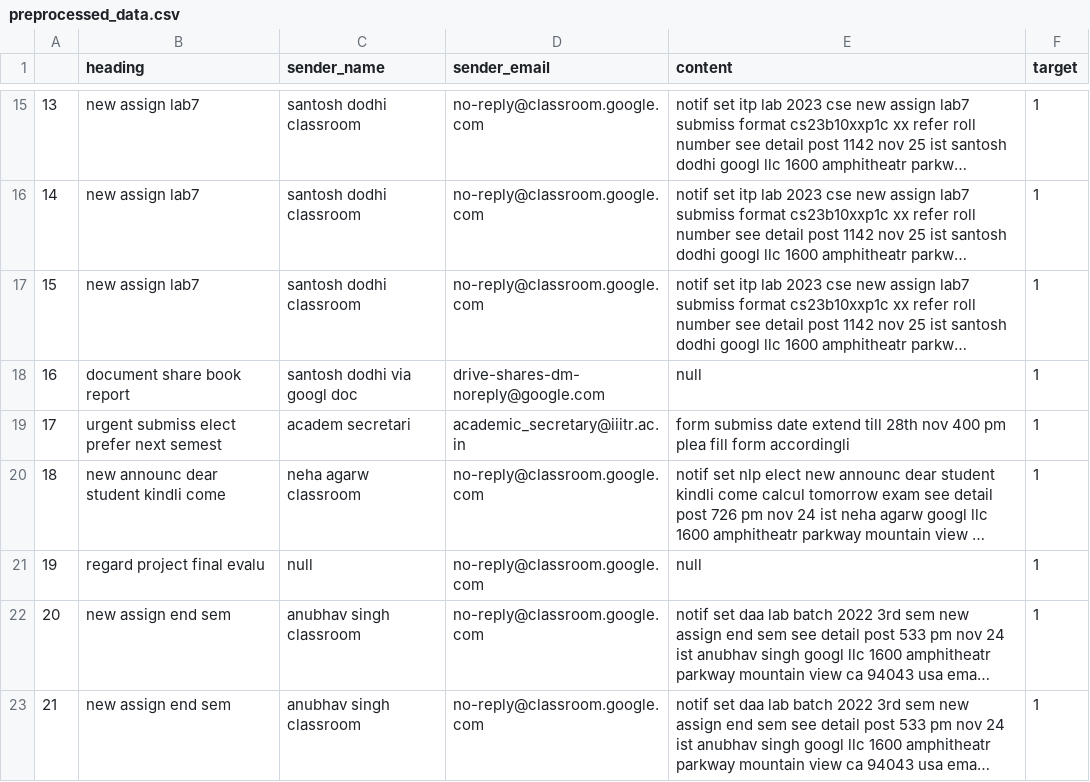
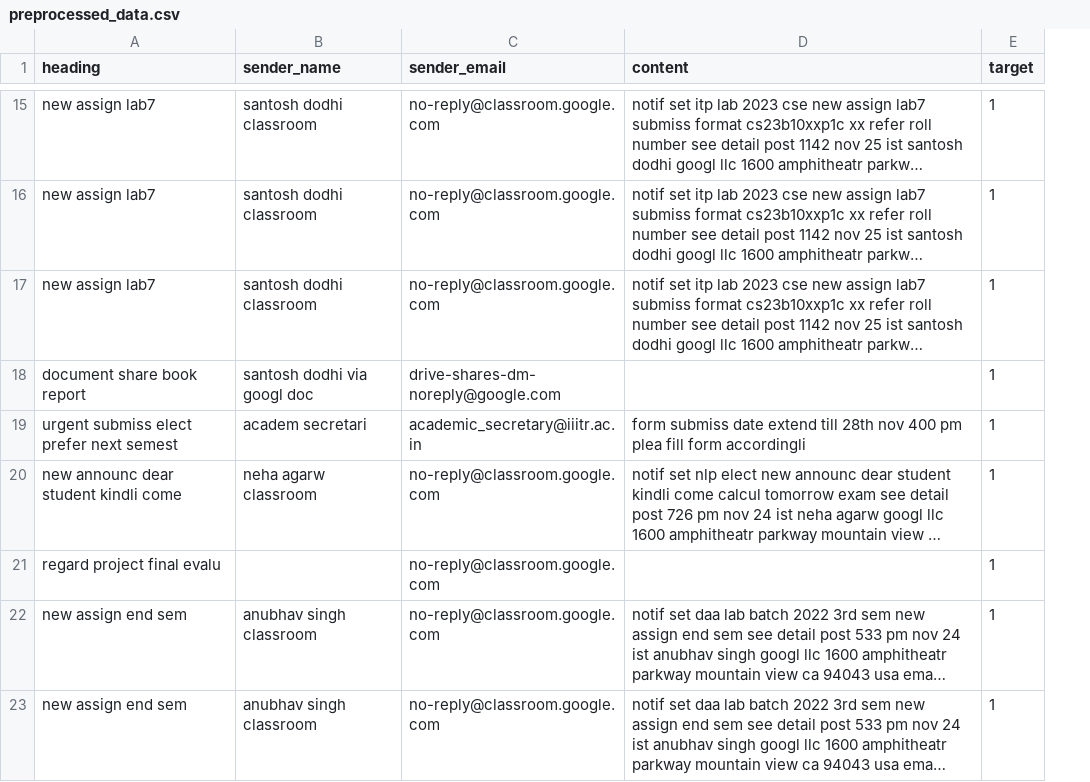
Before and after one commit to ShivanshuKGupta/MailRank, a CSV file: preprocessed_data.csv, drawn as a sheet; only a part is shown, gaps mark what is left out; long unchanged cells end in …; removed rows and columns are numbered as before the commit, all else as after; the diff covers the shown part only; the diff names each change by its address in the sheet, - before the commit and + after, or states it on an @@ line.

```diff
--- a/preprocessed_data.csv
+++ b/preprocessed_data.csv
-column A, rows 15-23: 13 | 14 | 15 | 16 | 17 | 18 | 19 | 20 | 21
-D18 (content): null
+D18 (content): (empty)
-B21 (sender_name): null
+B21 (sender_name): (empty)
-D21 (content): null
+D21 (content): (empty)
```
Also changed, not shown: 80 edited cells elsewhere in this file, 6 other files.
